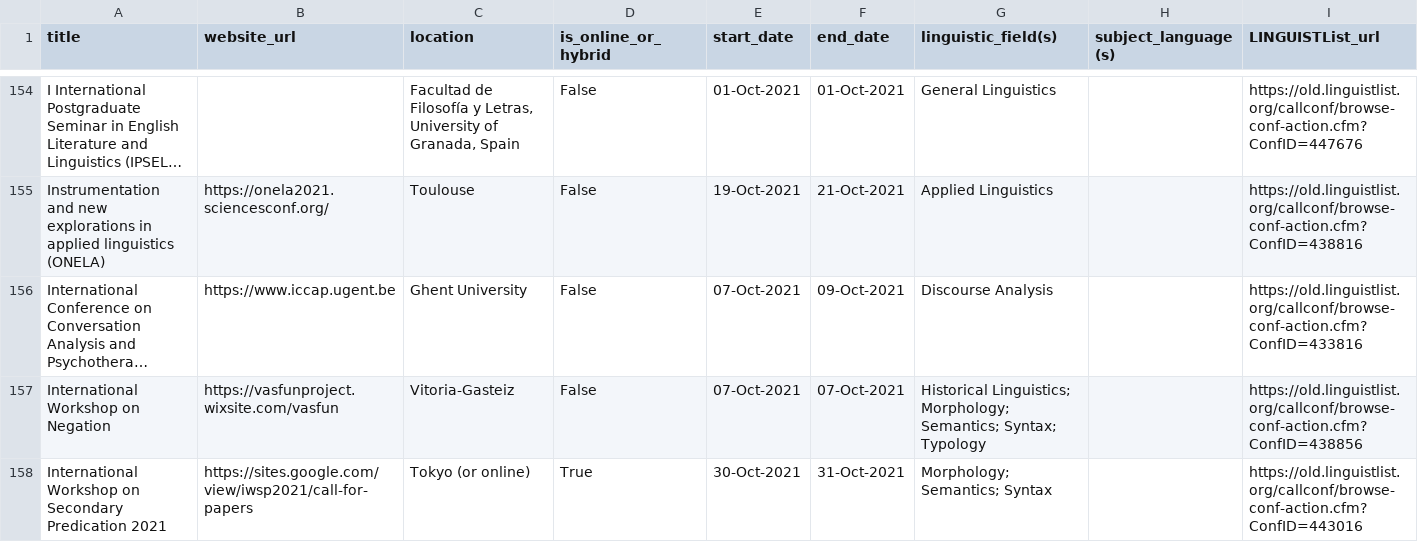
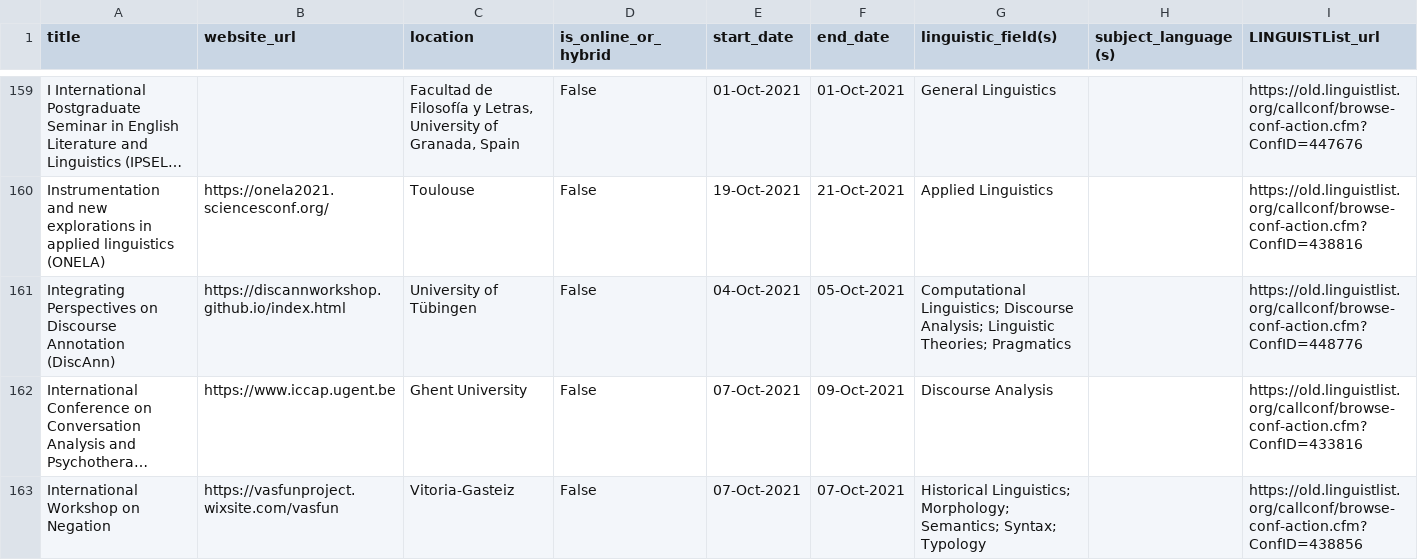
Before and after one commit to AlidaSchefers/Webscraping, a CSV file: LINGUISTListscraping/conferences/conferences_scrape.csv, drawn as a sheet; only a part is shown, gaps mark what is left out; the shorter side is filled out with more unchanged rows; long unchanged cells end in …; the diff covers the shown part only; the diff names each change by its address in the sheet, - before the commit and + after, or states it on an @@ line.

```diff
--- a/LINGUISTListscraping/conferences/conferences_scrape.csv
+++ b/LINGUISTListscraping/conferences/conferences_scrape.csv
+row 161: Integrating Perspectives on Discourse Annotation (DiscAnn) | https://discannworkshop.github.io/index.html | University of Tübingen | False | 04-Oct-2021 | 05-Oct-2021 | Computational Linguistics; Discourse Analysis; Linguistic Theories; Pragmatics |  | https://old.linguistlist.org/callconf/browse-conf-action.cfm?ConfID=448776
```
Also changed, not shown: 16 added rows and 1 removed row elsewhere in this file.
